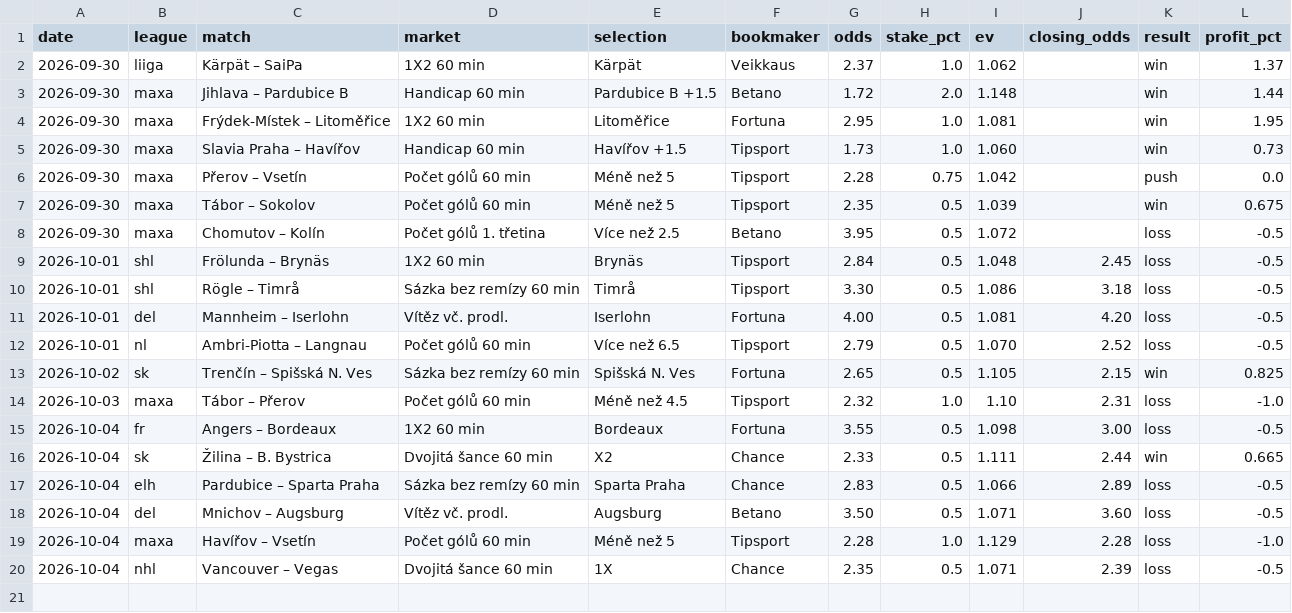
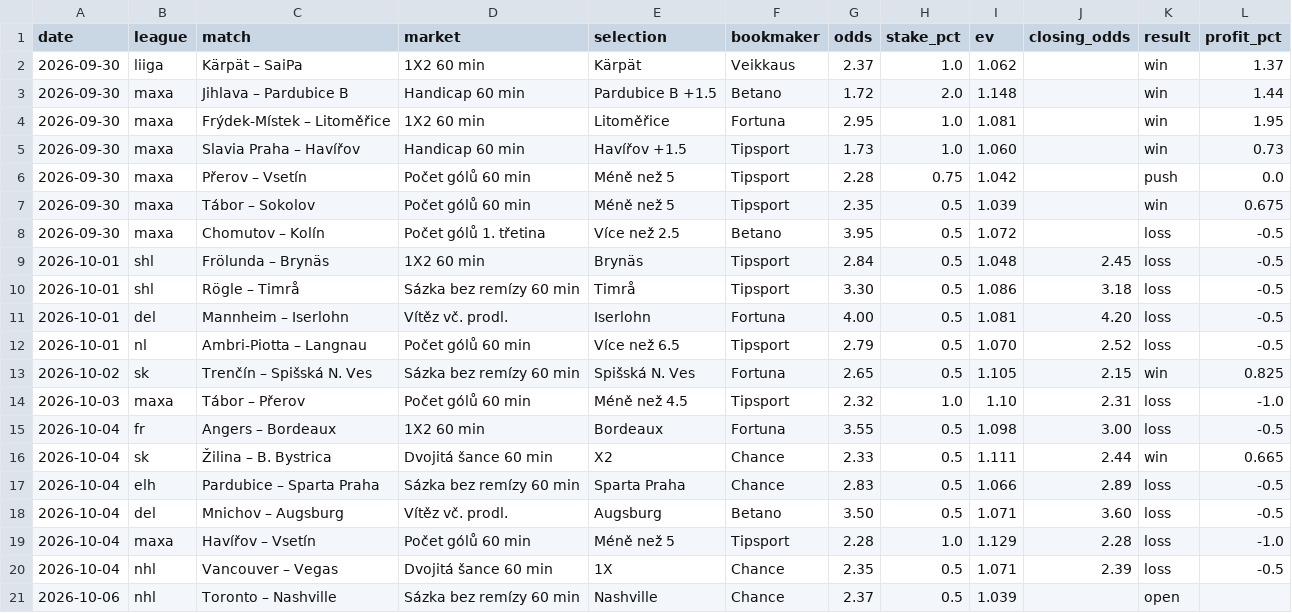
Before and after one commit to dom23jan-debug/bets, a CSV file: journal/bets.csv, drawn as a sheet; the diff names each change by its address in the sheet, - before the commit and + after, or states it on an @@ line.

```diff
--- a/journal/bets.csv
+++ b/journal/bets.csv
+row 21: 2026-10-06 | nhl | Toronto – Nashville | Sázka bez remízy 60 min | Nashville | Chance | 2.37 | 0.5 | 1.039 |  | open
```
Also changed, not shown: journal/rejected.csv.
